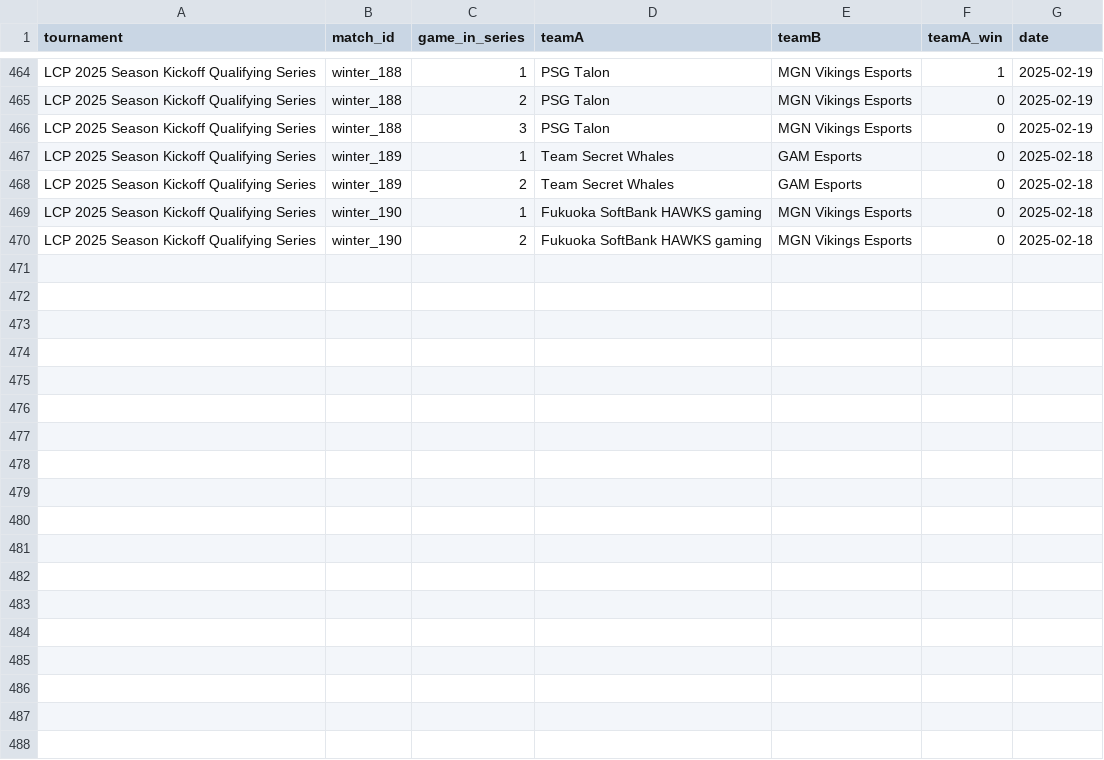
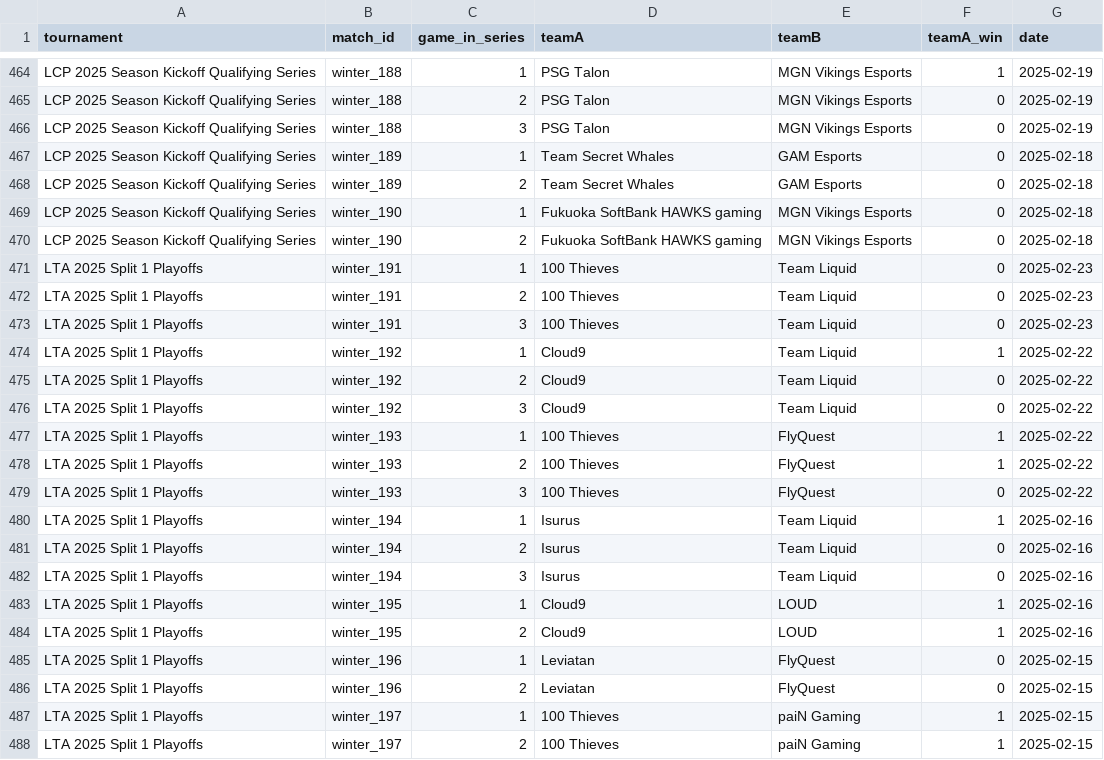
Before and after one commit to pavlila/lol-worlds-2025-predict, a CSV file: data/cleaned/matches_winter.csv, drawn as a sheet; only a part is shown, gaps mark what is left out; the diff names each change by its address in the sheet, - before the commit and + after, or states it on an @@ line.

```diff
--- a/data/cleaned/matches_winter.csv
+++ b/data/cleaned/matches_winter.csv
+row 471: LTA 2025 Split 1 Playoffs | winter_191 | 1 | 100 Thieves | Team Liquid | 0 | 2025-02-23
+row 472: LTA 2025 Split 1 Playoffs | winter_191 | 2 | 100 Thieves | Team Liquid | 0 | 2025-02-23
+row 473: LTA 2025 Split 1 Playoffs | winter_191 | 3 | 100 Thieves | Team Liquid | 0 | 2025-02-23
+row 474: LTA 2025 Split 1 Playoffs | winter_192 | 1 | Cloud9 | Team Liquid | 1 | 2025-02-22
+row 475: LTA 2025 Split 1 Playoffs | winter_192 | 2 | Cloud9 | Team Liquid | 0 | 2025-02-22
+row 476: LTA 2025 Split 1 Playoffs | winter_192 | 3 | Cloud9 | Team Liquid | 0 | 2025-02-22
+row 477: LTA 2025 Split 1 Playoffs | winter_193 | 1 | 100 Thieves | FlyQuest | 1 | 2025-02-22
+row 478: LTA 2025 Split 1 Playoffs | winter_193 | 2 | 100 Thieves | FlyQuest | 1 | 2025-02-22
+row 479: LTA 2025 Split 1 Playoffs | winter_193 | 3 | 100 Thieves | FlyQuest | 0 | 2025-02-22
+row 480: LTA 2025 Split 1 Playoffs | winter_194 | 1 | Isurus | Team Liquid | 1 | 2025-02-16
+row 481: LTA 2025 Split 1 Playoffs | winter_194 | 2 | Isurus | Team Liquid | 0 | 2025-02-16
+row 482: LTA 2025 Split 1 Playoffs | winter_194 | 3 | Isurus | Team Liquid | 0 | 2025-02-16
+row 483: LTA 2025 Split 1 Playoffs | winter_195 | 1 | Cloud9 | LOUD | 1 | 2025-02-16
+row 484: LTA 2025 Split 1 Playoffs | winter_195 | 2 | Cloud9 | LOUD | 1 | 2025-02-16
+row 485: LTA 2025 Split 1 Playoffs | winter_196 | 1 | Leviatan | FlyQuest | 0 | 2025-02-15
+row 486: LTA 2025 Split 1 Playoffs | winter_196 | 2 | Leviatan | FlyQuest | 0 | 2025-02-15
+row 487: LTA 2025 Split 1 Playoffs | winter_197 | 1 | 100 Thieves | paiN Gaming | 1 | 2025-02-15
+row 488: LTA 2025 Split 1 Playoffs | winter_197 | 2 | 100 Thieves | paiN Gaming | 1 | 2025-02-15
```
Also changed, not shown: data/cleaned/teams_winter.csv, data/raw/matches_spring.csv, 14 other files.
